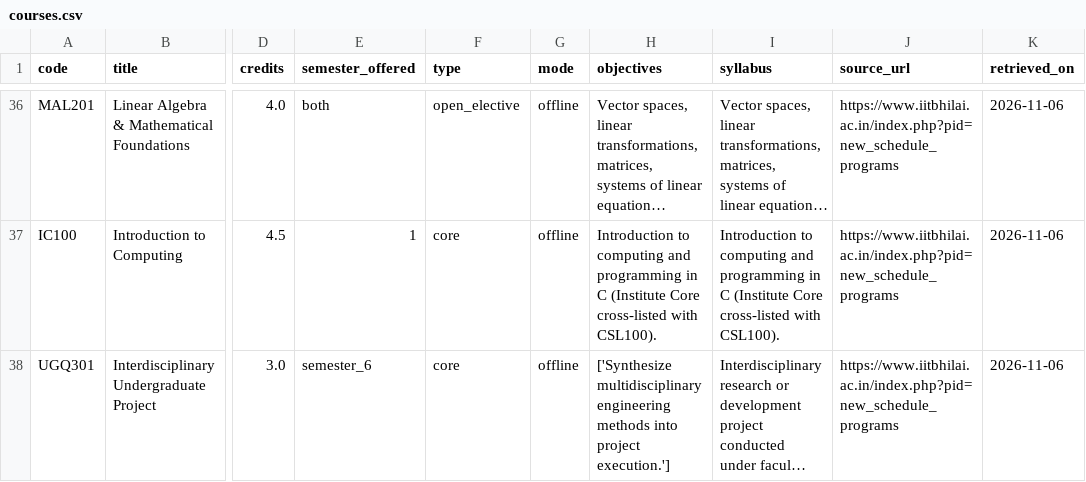
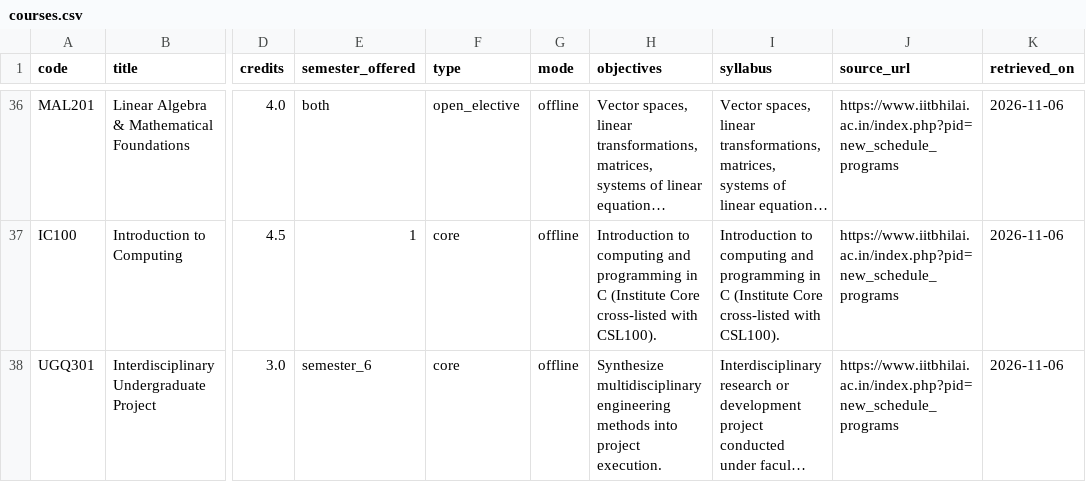
Before and after one commit to yppatel-png/MP5, a CSV file: data/processed/courses.csv, drawn as a sheet; only a part is shown, gaps mark what is left out; long unchanged cells end in …; the diff names each change by its address in the sheet, - before the commit and + after, or states it on an @@ line.

Commit message:
chore: sync pipeline outputs with normalized course objectives

```diff
--- a/data/processed/courses.csv
+++ b/data/processed/courses.csv
-H38 (objectives): ['Synthesize multidisciplinary engineering methods into project execution.']
+H38 (objectives): Synthesize multidisciplinary engineering methods into project execution.
```
Also changed, not shown: 3 other files.
